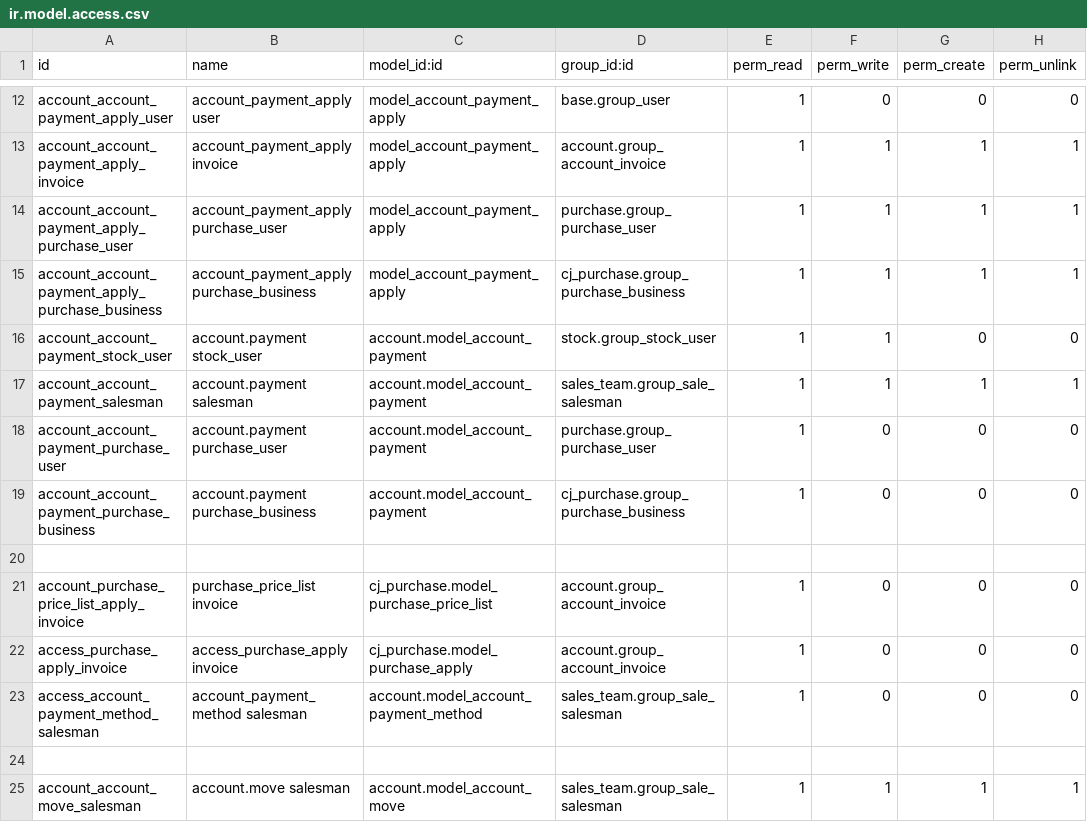
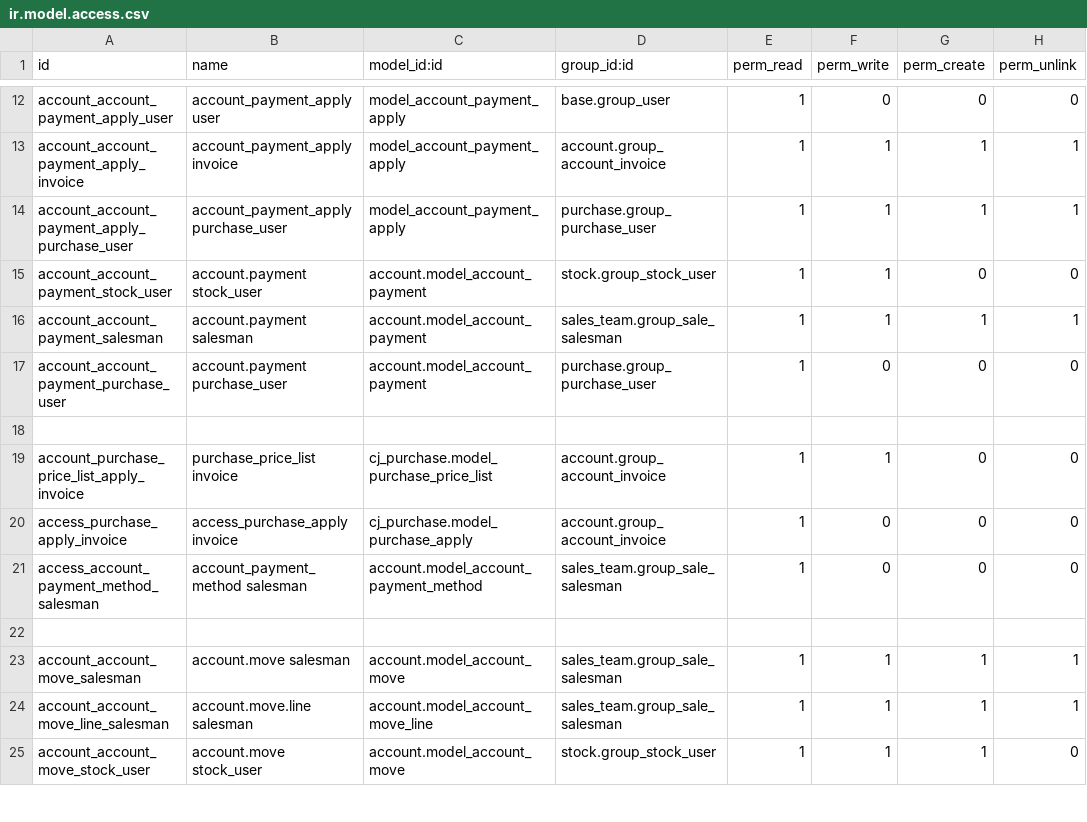
Before and after one commit to xx332093661/Owl-ERP, a CSV file: myaddons/cj_arap/security/ir.model.access.csv, drawn as a sheet; only a part is shown, gaps mark what is left out; the shorter side is filled out with more unchanged rows.

```diff
--- a/myaddons/cj_arap/security/ir.model.access.csv
+++ b/myaddons/cj_arap/security/ir.model.access.csv
@@ -14,3 +14,2 @@ account_account_payment_apply_invoice, account_payment_apply invoice,model_accou
 account_account_payment_apply_purchase_user, account_payment_apply purchase_user,model_account_payment_apply,purchase.group_purchase_user,1,1,1,1
-account_account_payment_apply_purchase_business, account_payment_apply purchase_business,model_account_payment_apply,cj_purchase.group_purchase_business,1,1,1,1
 account_account_payment_stock_user, account.payment stock_user,account.model_account_payment,stock.group_stock_user,1,1,0,0
@@ -18,5 +17,4 @@ account_account_payment_salesman, account.payment salesman,account.model_account
 account_account_payment_purchase_user, account.payment purchase_user,account.model_account_payment,purchase.group_purchase_user,1,0,0,0
-account_account_payment_purchase_business, account.payment purchase_business,account.model_account_payment,cj_purchase.group_purchase_business,1,0,0,0
 
-account_purchase_price_list_apply_invoice, purchase_price_list invoice,cj_purchase.model_purchase_price_list,account.group_account_invoice,1,0,0,0
+account_purchase_price_list_apply_invoice, purchase_price_list invoice,cj_purchase.model_purchase_price_list,account.group_account_invoice,1,1,0,0
 access_purchase_apply_invoice,access_purchase_apply invoice,cj_purchase.model_purchase_apply,account.group_account_invoice,1,0,0,0
```
Also changed, not shown: myaddons/cj_purchase/security/ir.model.access.csv, 17 other files.
